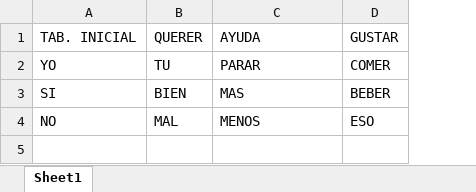
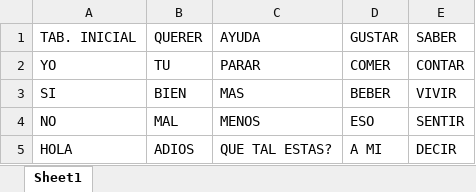
Before and after one commit to paramooo/ComunicELA-tfg, an Excel workbook: tableros/rapido.xlsx, sheet Sheet1, drawn as a sheet; values as stored, in another font and other column widths than the file's, no borders; the diff names each change by its address in the sheet, - before the commit and + after, or states it on an @@ line.

```diff
--- a/tableros/rapido.xlsx (sheet Sheet1)
+++ b/tableros/rapido.xlsx (sheet Sheet1)
+column E, rows 1-4: SABER | CONTAR | VIVIR | SENTIR
+row 5: HOLA | ADIOS | QUE TAL ESTAS? | A MI | DECIR
```
Also changed, not shown: 13 other files.
